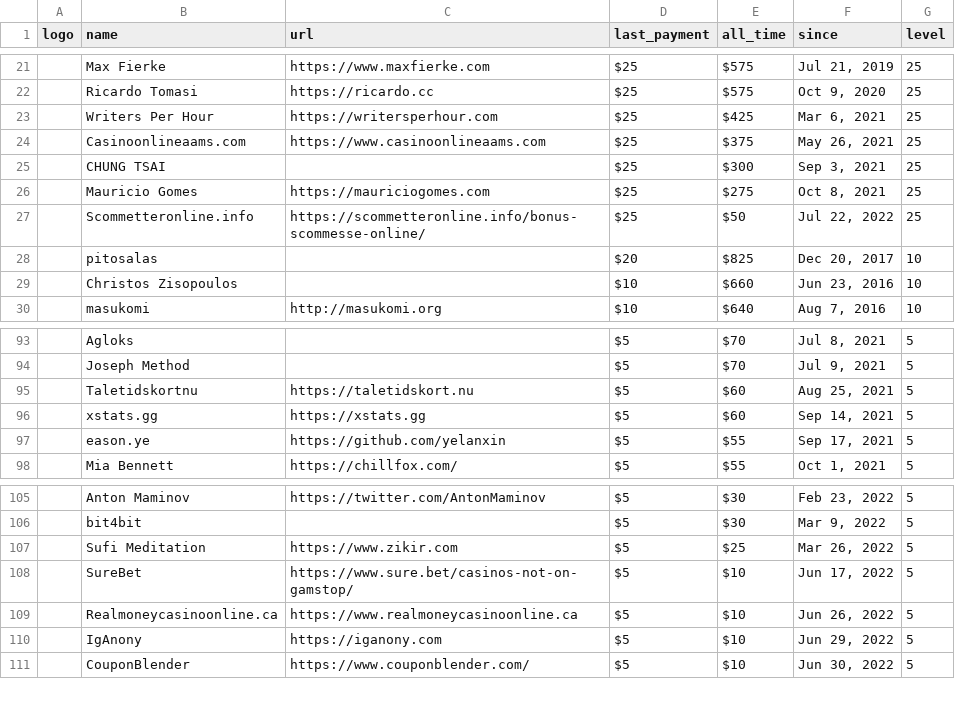
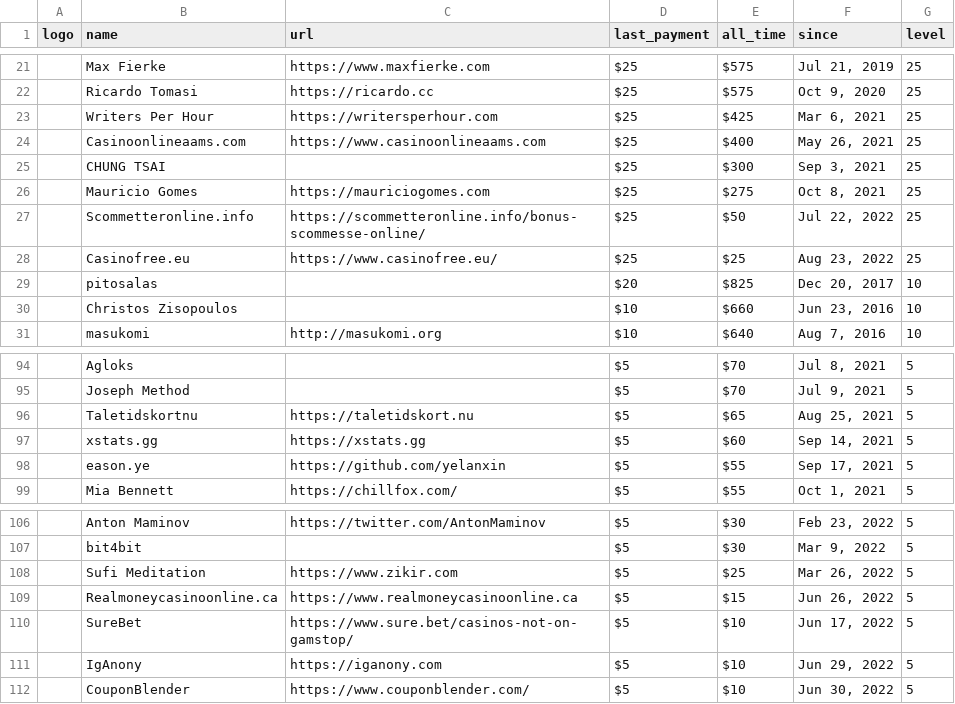
Before and after one commit to crystal-lang/crystal-website, a CSV file: _data/sponsors.csv, drawn as a sheet; only a part is shown, gaps mark what is left out; removed rows and columns are numbered as before the commit, all else as after; the diff names each change by its address in the sheet, - before the commit and + after, or states it on an @@ line.

Commit message:
Updating sponsors

```diff
--- a/_data/sponsors.csv
+++ b/_data/sponsors.csv
-E24 (all_time): $375
+E24 (all_time): $400
+row 28:  | Casinofree.eu | https://www.casinofree.eu/ | $25 | $25 | Aug 23, 2022 | 25
-E96 (all_time): $60
+E96 (all_time): $65
+row 109:  | Realmoneycasinoonline.ca | https://www.realmoneycasinoonline.ca | $5 | $15 | Jun 26, 2022 | 5
-row 109:  | Realmoneycasinoonline.ca | https://www.realmoneycasinoonline.ca | $5 | $10 | Jun 26, 2022 | 5
```
Also changed, not shown: 1 other file.
